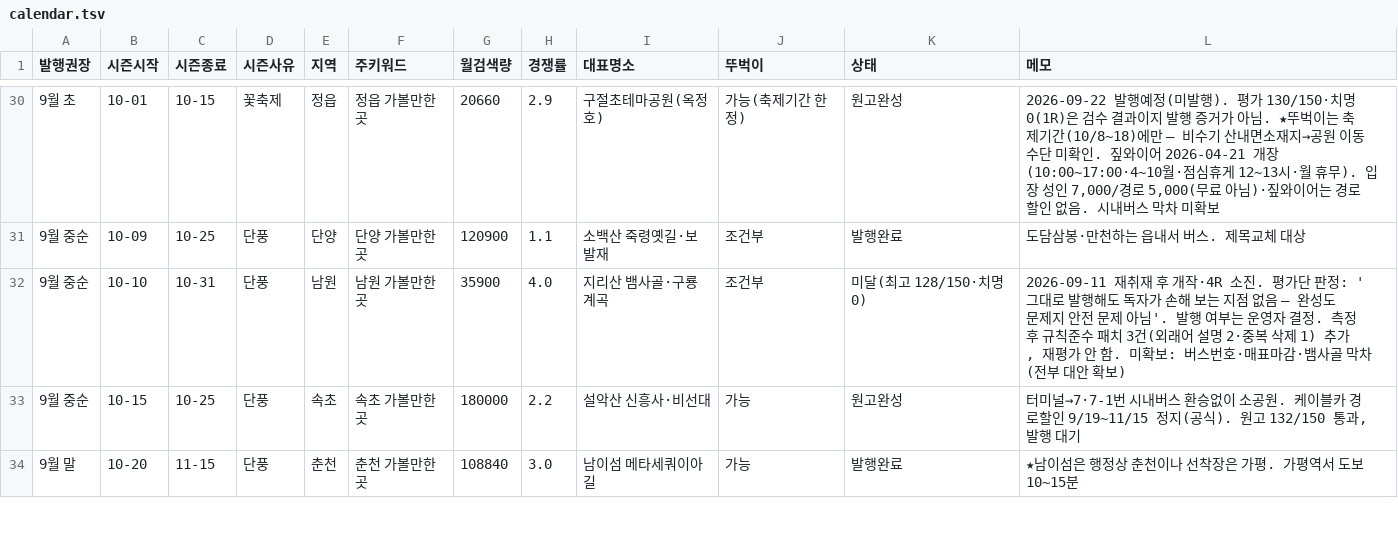
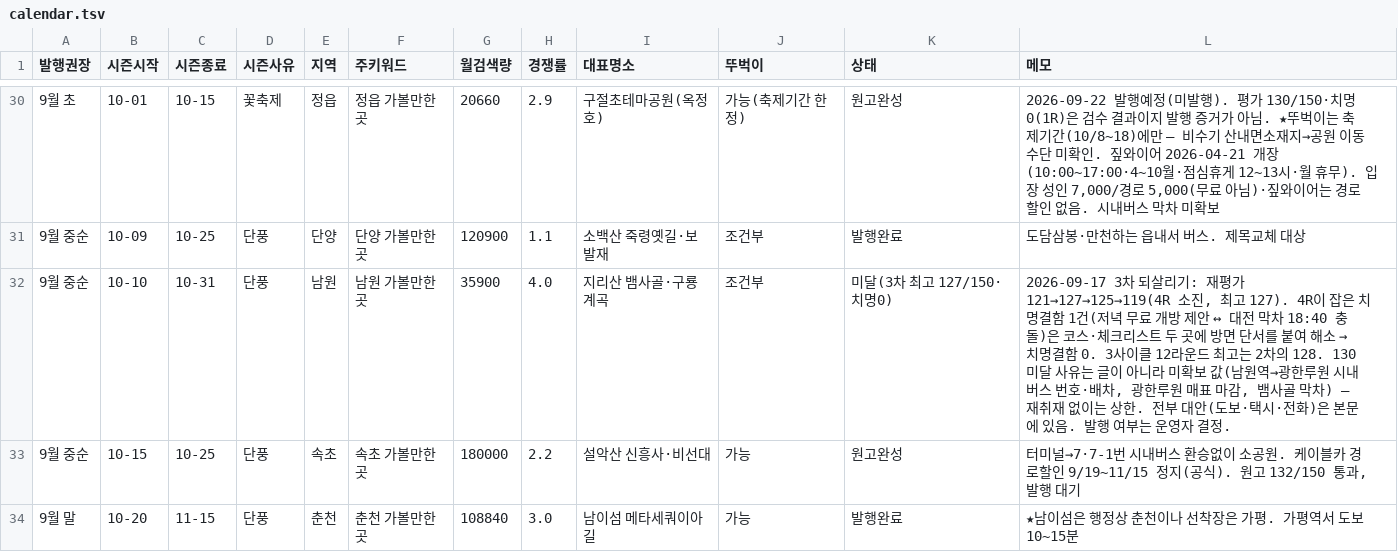
Before and after one commit to e8393111-cloud/blogspot, a TSV file: .claude/travel-calendar/calendar.tsv, drawn as a sheet; only a part is shown, gaps mark what is left out.

```diff
--- a/.claude/travel-calendar/calendar.tsv
+++ b/.claude/travel-calendar/calendar.tsv
@@ -31,3 +31,3 @@
 9월 중순	10-09	10-25	단풍	단양	단양 가볼만한곳	120900	1.1	소백산 죽령옛길·보발재	조건부	발행완료	도담삼봉·만천하는 읍내서 버스. 제목교체 대상
-9월 중순	10-10	10-31	단풍	남원	남원 가볼만한곳	35900	4.0	지리산 뱀사골·구룡계곡	조건부	미달(최고 128/150·치명0)	2026-09-11 재취재 후 개작·4R 소진. 평가단 판정: '그대로 발행해도 독자가 손해 보는 지점 없음 — 완성도 문제지 안전 문제 아님'. 발행 여부는 운영자 결정. 측정 후 규칙준수 패치 3건(외래어 설명 2·중복 삭제 1) 추가, 재평가 안 함. 미확보: 버스번호·매표마감·뱀사골 막차(전부 대안 확보)
+9월 중순	10-10	10-31	단풍	남원	남원 가볼만한곳	35900	4.0	지리산 뱀사골·구룡계곡	조건부	미달(3차 최고 127/150·치명0)	2026-09-17 3차 되살리기: 재평가 121→127→125→119(4R 소진, 최고 127). 4R이 잡은 치명결함 1건(저녁 무료 개방 제안 ↔ 대전 막차 18:40 충돌)은 코스·체크리스트 두 곳에 방면 단서를 붙여 해소 → 치명결함 0. 3사이클 12라운드 최고는 2차의 128. 130 미달 사유는 글이 아니라 미확보 값(남원역→광한루원 시내버스 번호·배차, 광한루원 매표 마감, 뱀사골 막차) — 재취재 없이는 상한. 전부 대안(도보·택시·전화)은 본문에 있음. 발행 여부는 운영자 결정.
 9월 중순	10-15	10-25	단풍	속초	속초 가볼만한곳	180000	2.2	설악산 신흥사·비선대	가능	원고완성	터미널→7·7-1번 시내버스 환승없이 소공원. 케이블카 경로할인 9/19~11/15 정지(공식). 원고 132/150 통과, 발행 대기
```
Also changed, not shown: 4 other files.
